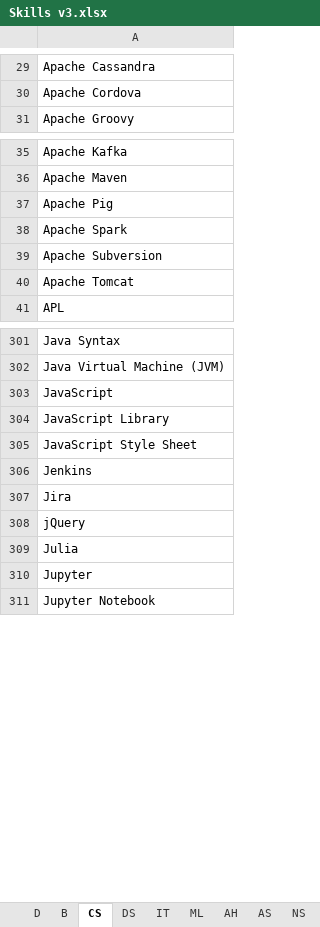
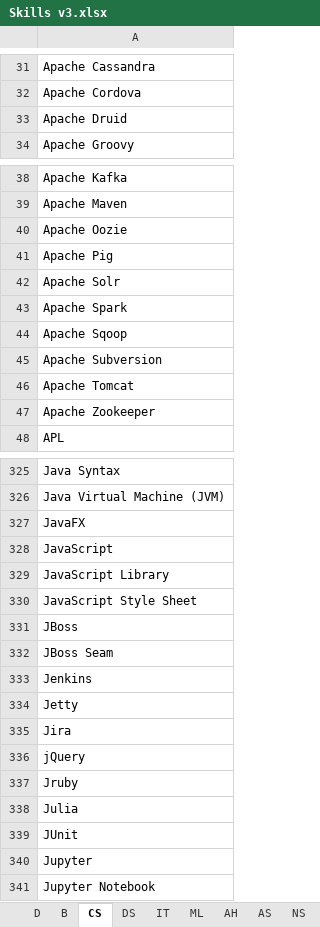
Before and after one commit to binxuankong/skills-ontology-project, an Excel workbook: skills/Skills v3.xlsx, sheet CS, drawn as a sheet; only a part is shown, gaps mark what is left out; values as stored, in another font and other column widths than the file's, no borders; table styles not drawn; the diff covers the shown part only; the diff names each change by its address in the sheet, - before the commit and + after, or states it on an @@ line.

```diff
--- a/skills/Skills v3.xlsx (sheet CS)
+++ b/skills/Skills v3.xlsx (sheet CS)
+row 33: Apache Druid
+row 40: Apache Oozie
+row 42: Apache Solr
+row 44: Apache Sqoop
+row 47: Apache Zookeeper
+row 327: JavaFX
+row 331: JBoss
+row 332: JBoss Seam
+row 334: Jetty
+row 337: Jruby
+row 339: JUnit
```
Also changed, not shown: 34 added rows and 1 moved row elsewhere in this sheet, sheet DS, sheet B, sheet SS, sheet IT, sheet NS, skills/Other Skills.xlsx, skills/Skills (From Indeed).xlsx, 8 other files.
